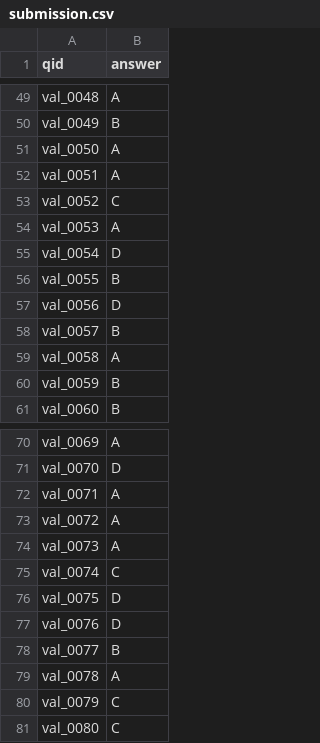
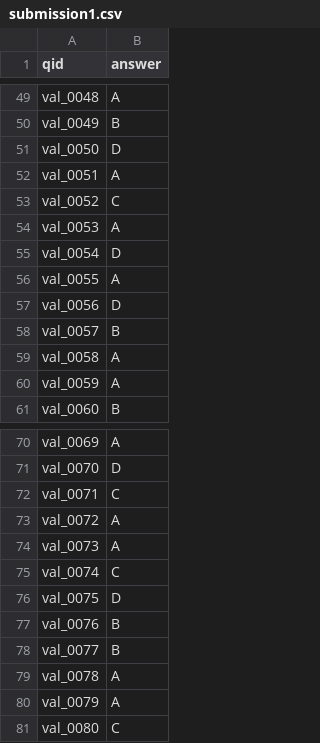
Before and after one commit to LeNguyenAnhKhoa/vnpt-hackathon2025, a CSV file: output/submission1.csv (was output/submission.csv), drawn as a sheet; only a part is shown, gaps mark what is left out; the diff covers the shown part only.

```diff
--- a/output/submission.csv
+++ b/output/submission1.csv
@@ -50,3 +50,3 @@ val_0048,A
 val_0049,B
-val_0050,A
+val_0050,D
 val_0051,A
@@ -55,3 +55,3 @@ val_0053,A
 val_0054,D
-val_0055,B
+val_0055,A
 val_0056,D
@@ -59,3 +59,3 @@ val_0057,B
 val_0058,A
-val_0059,B
+val_0059,A
 val_0060,B
@@ -71,3 +71,3 @@ val_0069,A
 val_0070,D
-val_0071,A
+val_0071,C
 val_0072,A
@@ -76,6 +76,6 @@ val_0074,C
 val_0075,D
-val_0076,D
+val_0076,B
 val_0077,B
 val_0078,A
-val_0079,C
+val_0079,A
 val_0080,C
```
Also changed, not shown: 10 edited cells elsewhere in this file, 11 other files.
